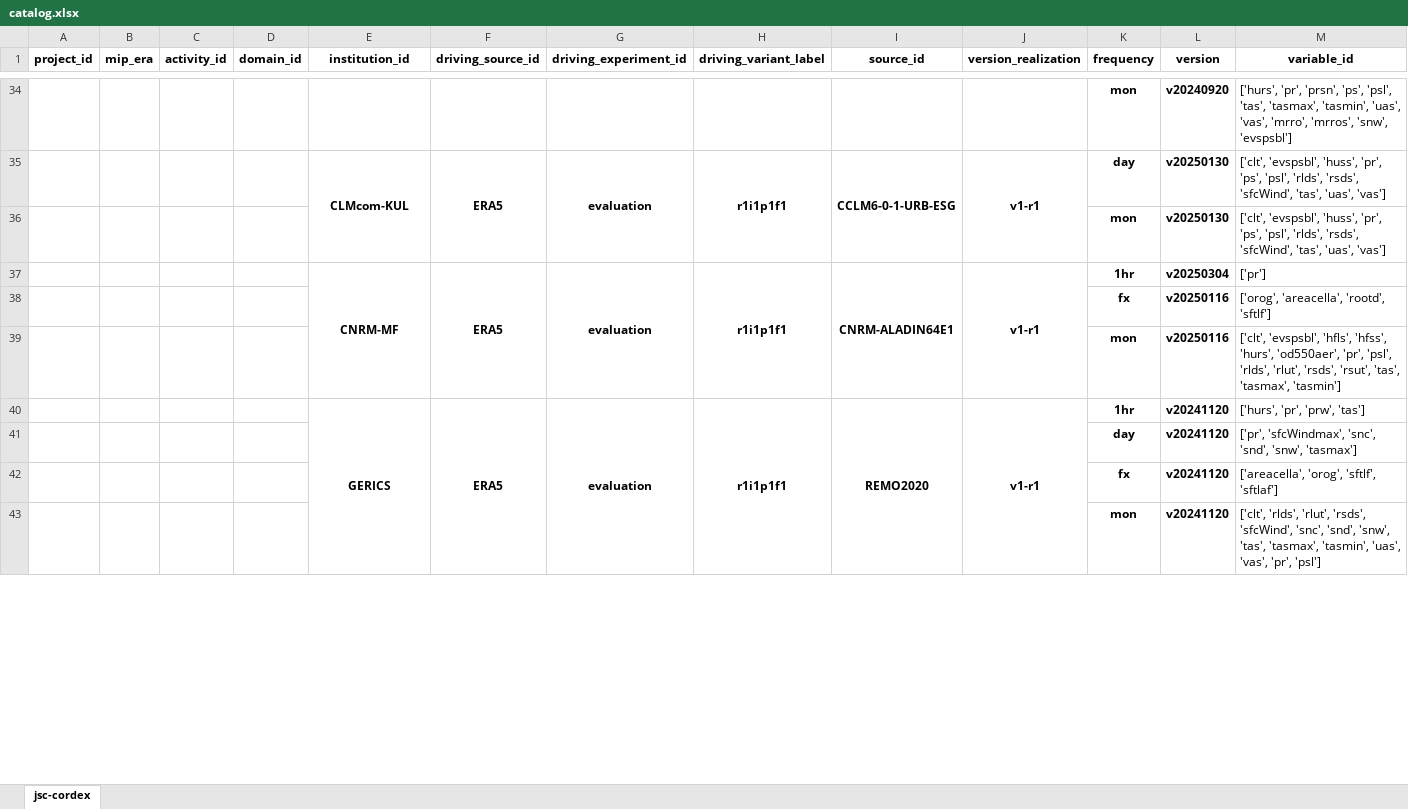
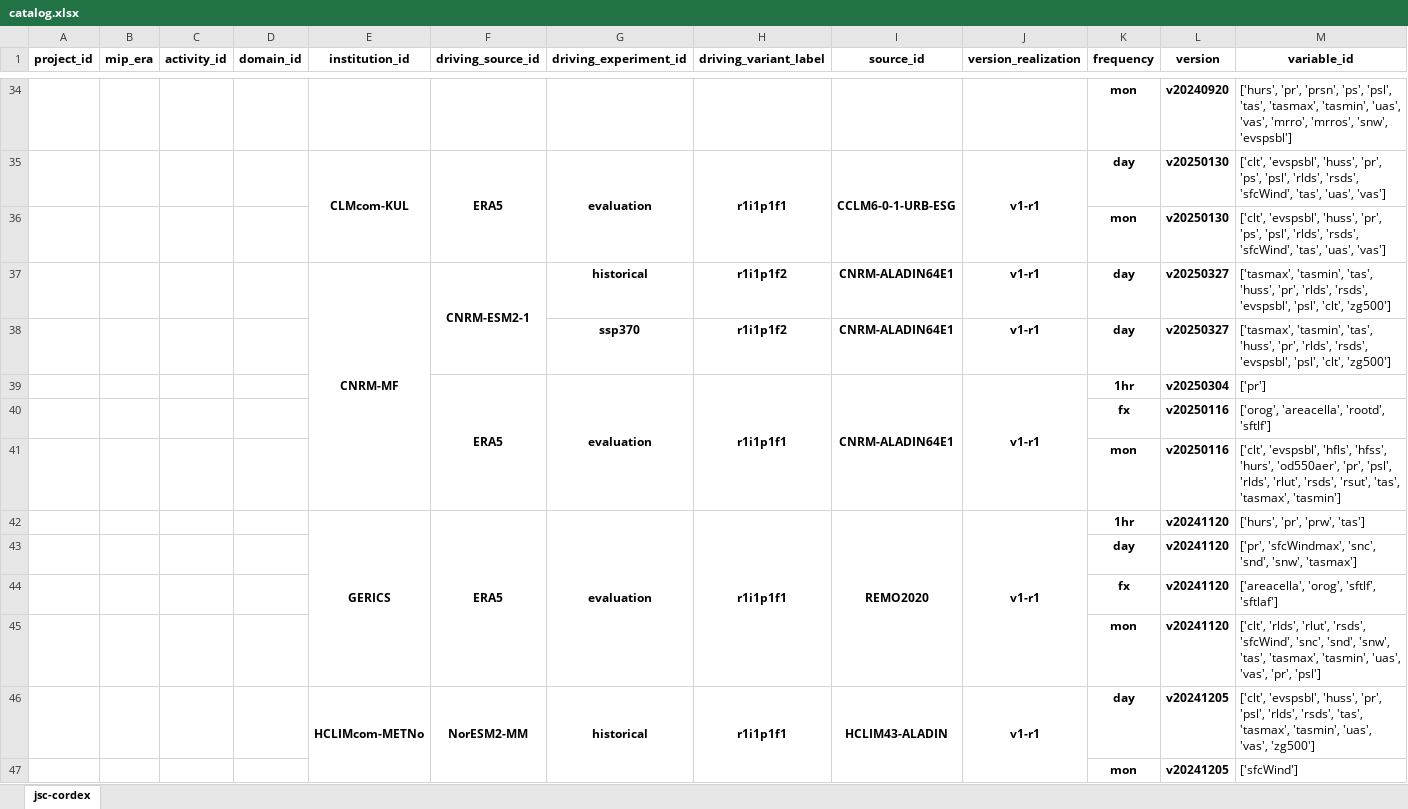
Before and after one commit to euro-cordex/joint-evaluation, an Excel workbook: catalog.xlsx, sheet jsc-cordex, drawn as a sheet; only a part is shown, gaps mark what is left out; values as stored, in another font and other column widths than the file's, no borders; removed rows and columns are numbered as before the commit, all else as after; the diff covers the shown part only; the diff names each change by its address in the sheet, - before the commit and + after, or states it on an @@ line.

```diff
--- a/catalog.xlsx (sheet jsc-cordex)
+++ b/catalog.xlsx (sheet jsc-cordex)
+row 37:  |  |  |  | CNRM-MF | CNRM-ESM2-1 | historical | r1i1p1f2 | CNRM-ALADIN64E1 | v1-r1 | day | v20250327 | ['tasmax', 'tasmin', 'tas', 'huss', 'pr', 'rlds', 'rsds', 'evspsbl', 'psl', 'clt', 'zg500']
+row 38:  |  |  |  |  |  | ssp370 | r1i1p1f2 | CNRM-ALADIN64E1 | v1-r1 | day | v20250327 | ['tasmax', 'tasmin', 'tas', 'huss', 'pr', 'rlds', 'rsds', 'evspsbl', 'psl', 'clt', 'zg500']
-E39 (institution_id): CNRM-MF
+E39 (institution_id): (empty)
-E37:E39 merged
+row 46:  |  |  |  | HCLIMcom-METNo | NorESM2-MM | historical | r1i1p1f1 | HCLIM43-ALADIN | v1-r1 | day | v20241205 | ['clt', 'evspsbl', 'huss', 'pr', 'psl', 'rlds', 'rsds', 'tas', 'tasmax', 'tasmin', 'uas', 'vas', 'zg500']
+row 47:  |  |  |  |  |  |  |  |  |  | mon | v20241205 | ['sfcWind']
```
Also changed, not shown: 20 added rows, 8 edited cells and merged cells elsewhere in this sheet.
